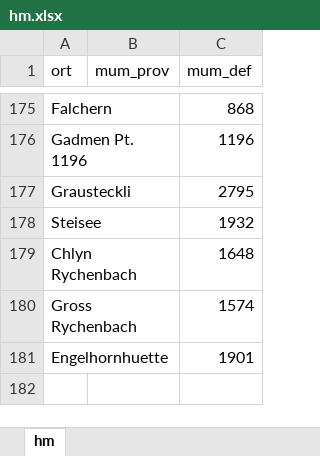
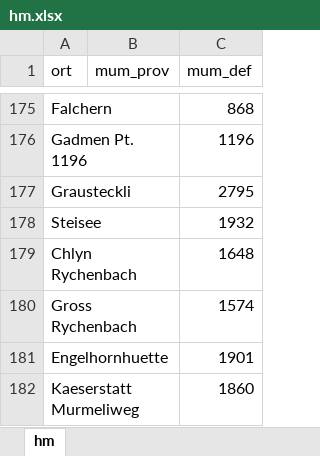
Before and after one commit to rufi77/sport, an Excel workbook: data/hm.xlsx, sheet hm, drawn as a sheet; only a part is shown, gaps mark what is left out; values as stored, in another font and other column widths than the file's, no borders; the diff names each change by its address in the sheet, - before the commit and + after, or states it on an @@ line.

```diff
--- a/data/hm.xlsx (sheet hm)
+++ b/data/hm.xlsx (sheet hm)
+row 182: Kaeserstatt Murmeliweg |  | 1860
```
Also changed, not shown: data/touren.xlsx, 13 other files.
